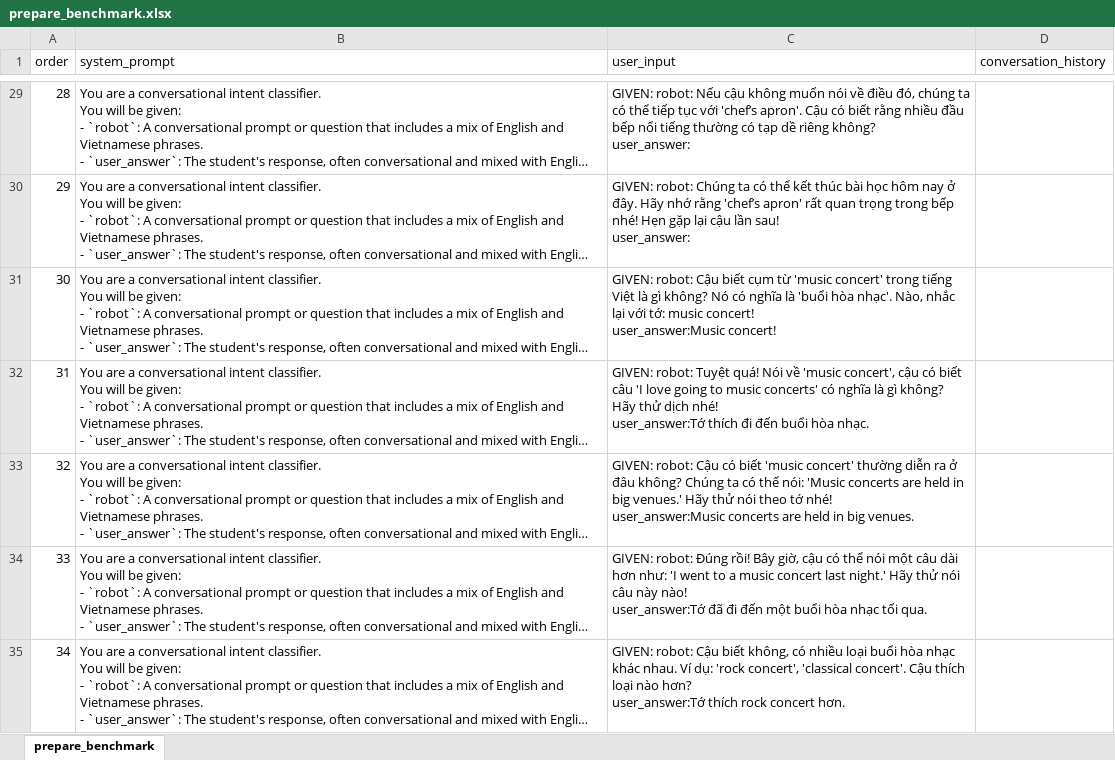
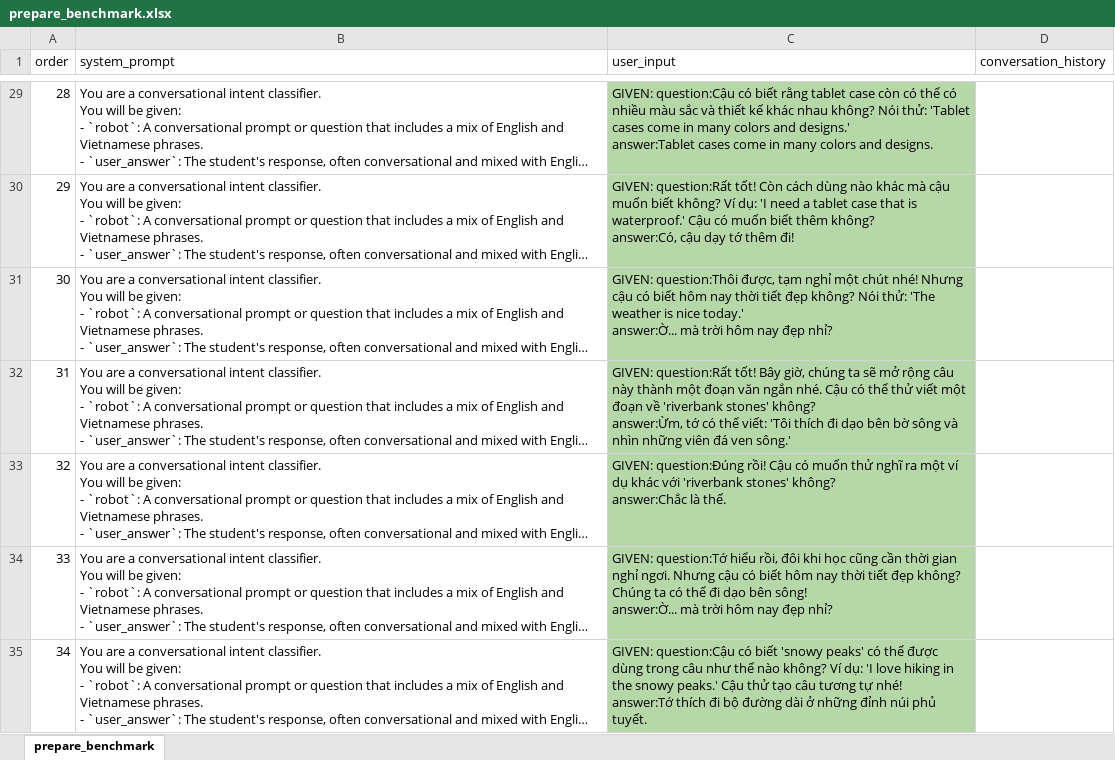
Before and after one commit to DoanNgocCuong/MiniProd_NLP2_IntentClassification_MappingFastResponse_T1_2025_StepUpEducation, an Excel workbook: data/tools/prepare_benchmark.xlsx, sheet prepare_benchmark, drawn as a sheet; only a part is shown, gaps mark what is left out; long unchanged cells end in …; values as stored, in another font and other column widths than the file's, no borders; ↵ is a line break in a cell; the diff covers the shown part only; the diff names each change by its address in the sheet, - before the commit and + after, or states it on an @@ line.

```diff
--- a/data/tools/prepare_benchmark.xlsx (sheet prepare_benchmark)
+++ b/data/tools/prepare_benchmark.xlsx (sheet prepare_benchmark)
-C29:C35 fill: none
+C29:C35 fill: #B6D7A8
-C29 (user_input): GIVEN: robot: Nếu cậu không muốn nói về điều đó, chúng ta có thể tiếp tục với 'chef’s apron'. Cậu có biết rằng nhiều đầu bếp nổi tiếng thường có tạp dề riêng không? ↵ user_answer:
+C29 (user_input): GIVEN: question:Cậu có biết rằng tablet case còn có thể có nhiều màu sắc và thiết kế khác nhau không? Nói thử: 'Tablet cases come in many colors and designs.' ↵ answer:Tablet cases come in many colors and designs.
-C30 (user_input): GIVEN: robot: Chúng ta có thể kết thúc bài học hôm nay ở đây. Hãy nhớ rằng 'chef’s apron' rất quan trọng trong bếp nhé! Hẹn gặp lại cậu lần sau! ↵ user_answer:
+C30 (user_input): GIVEN: question:Rất tốt! Còn cách dùng nào khác mà cậu muốn biết không? Ví dụ: 'I need a tablet case that is waterproof.' Cậu có muốn biết thêm không? ↵ answer:Có, cậu dạy tớ thêm đi!
-C31 (user_input): GIVEN: robot: Cậu biết cụm từ 'music concert' trong tiếng Việt là gì không? Nó có nghĩa là 'buổi hòa nhạc'. Nào, nhắc lại với tớ: music concert! ↵ user_answer:Music concert!
+C31 (user_input): GIVEN: question:Thôi được, tạm nghỉ một chút nhé! Nhưng cậu có biết hôm nay thời tiết đẹp không? Nói thử: 'The weather is nice today.' ↵ answer:Ờ... mà trời hôm nay đẹp nhỉ?
-C32 (user_input): GIVEN: robot: Tuyệt quá! Nói về 'music concert', cậu có biết câu 'I love going to music concerts' có nghĩa là gì không? Hãy thử dịch nhé! ↵ user_answer:Tớ thích đi đến buổi hòa nhạc.
+C32 (user_input): GIVEN: question:Rất tốt! Bây giờ, chúng ta sẽ mở rộng câu này thành một đoạn văn ngắn nhé. Cậu có thể thử viết một đoạn về 'riverbank stones' không? ↵ answer:Ừm, tớ có thể viết: 'Tôi thích đi dạo bên bờ sông và nhìn những viên đá ven sông.'
-C33 (user_input): GIVEN: robot: Cậu có biết 'music concert' thường diễn ra ở đâu không? Chúng ta có thể nói: 'Music concerts are held in big venues.' Hãy thử nói theo tớ nhé! ↵ user_answer:Music concerts are held in big venues.
+C33 (user_input): GIVEN: question:Đúng rồi! Cậu có muốn thử nghĩ ra một ví dụ khác với 'riverbank stones' không? ↵ answer:Chắc là thế.
-C34 (user_input): GIVEN: robot: Đúng rồi! Bây giờ, cậu có thể nói một câu dài hơn như: 'I went to a music concert last night.' Hãy thử nói câu này nào! ↵ user_answer:Tớ đã đi đến một buổi hòa nhạc tối qua.
+C34 (user_input): GIVEN: question:Tớ hiểu rồi, đôi khi học cũng cần thời gian nghỉ ngơi. Nhưng cậu có biết hôm nay thời tiết đẹp không? Chúng ta có thể đi dạo bên sông! ↵ answer:Ờ... mà trời hôm nay đẹp nhỉ?
-C35 (user_input): GIVEN: robot: Cậu biết không, có nhiều loại buổi hòa nhạc khác nhau. Ví dụ: 'rock concert', 'classical concert'. Cậu thích loại nào hơn? ↵ user_answer:Tớ thích rock concert hơn.
+C35 (user_input): GIVEN: question:Cậu có biết 'snowy peaks' có thể được dùng trong câu như thế nào không? Ví dụ: 'I love hiking in the snowy peaks.' Cậu thử tạo câu tương tự nhé! ↵ answer:Tớ thích đi bộ đường dài ở những đỉnh núi phủ tuyết.
```
Also changed, not shown: 153 edited cells and cell formats elsewhere in this sheet, 1 other file.
